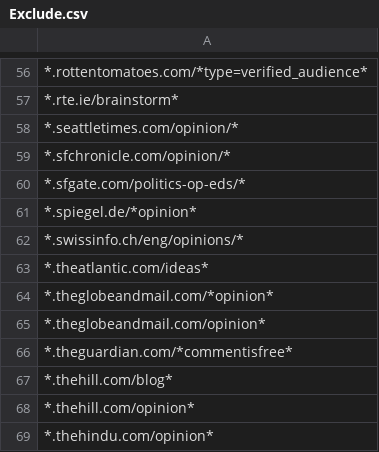
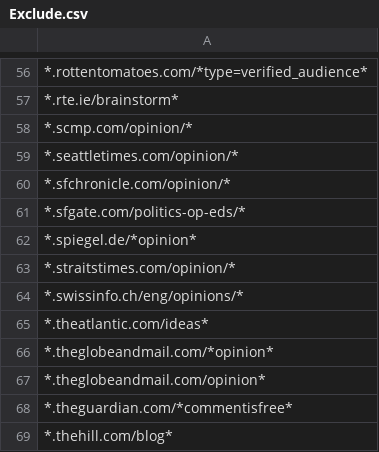
Before and after one commit to aaronliu0130/GRel-Source-Engine, a CSV file: Exclude.csv, drawn as a sheet; only a part is shown, gaps mark what is left out; the shorter side is filled out with more unchanged rows; the diff names each change by its address in the sheet, - before the commit and + after, or states it on an @@ line.

Commit message:
exclude SCMP and Straits Times opinions

```diff
--- a/Exclude.csv
+++ b/Exclude.csv
+row 58: *.scmp.com/opinion/*
+row 63: *.straitstimes.com/opinion/*
```
